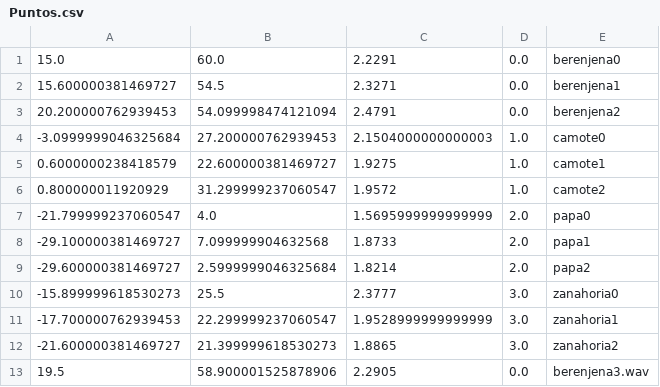
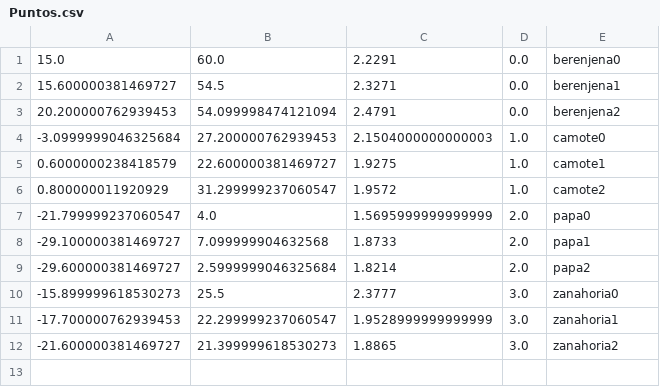
Before and after one commit to Juligassibe/Integrador-IA, a CSV file: Resultados/Audios/Puntos.csv, drawn as a sheet; the diff names each change by its address in the sheet, - before the commit and + after, or states it on an @@ line.

Commit message:
Puntos.csv

```diff
--- a/Resultados/Audios/Puntos.csv
+++ b/Resultados/Audios/Puntos.csv
-row 13: 19.5 | 58.900001525878906 | 2.2905 | 0.0 | berenjena3.wav
```
